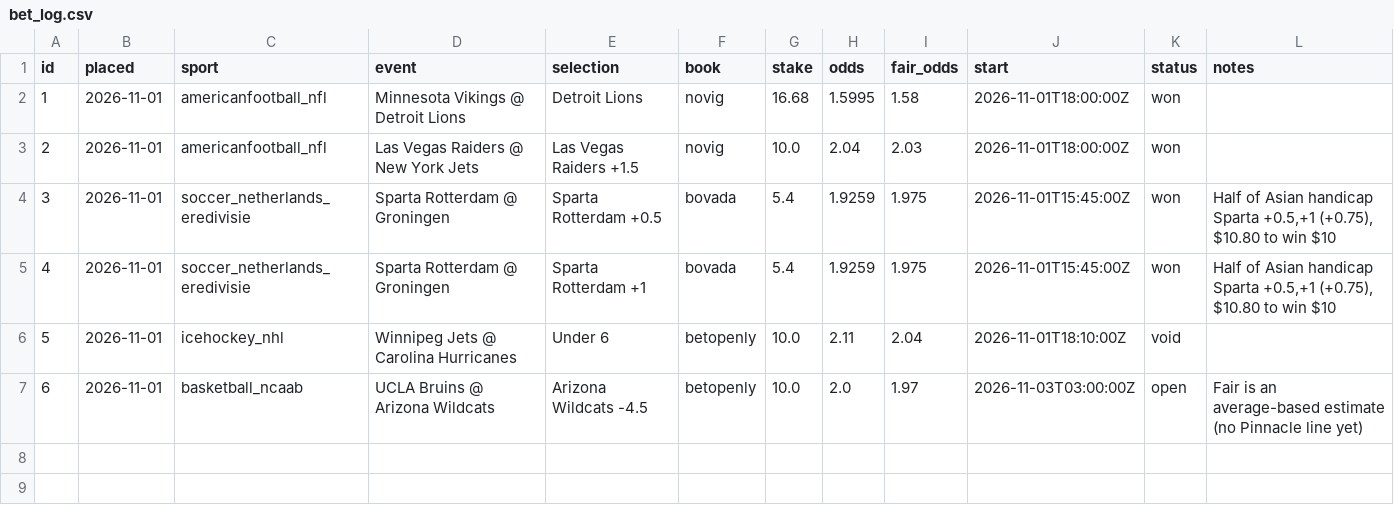
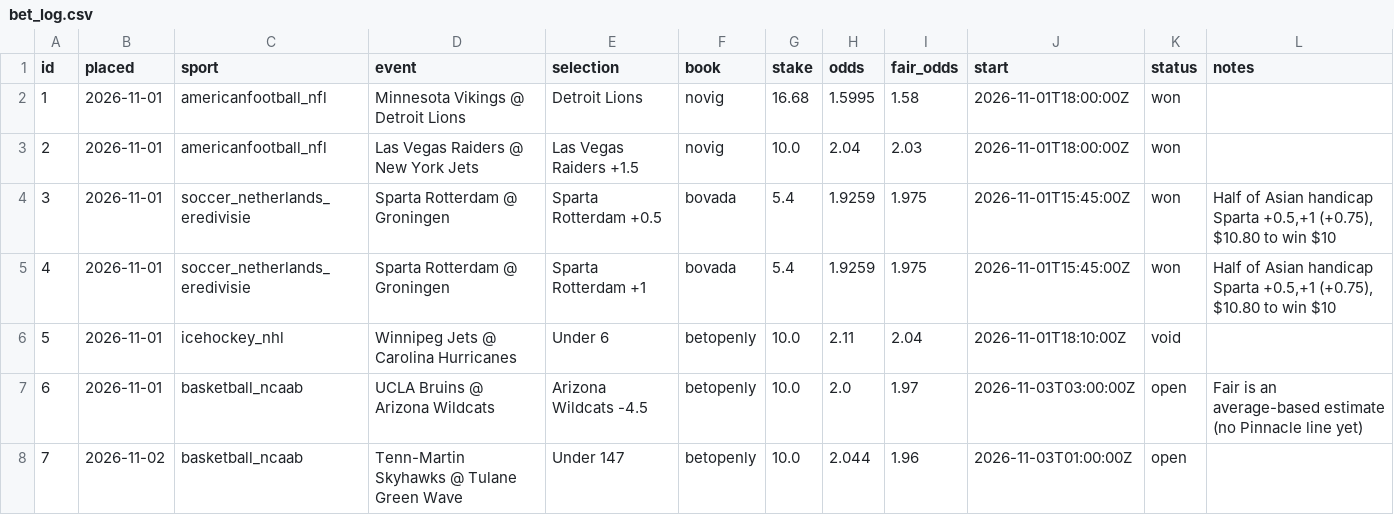
Before and after one commit to thomasreek/Bets, a CSV file: bet_log.csv, drawn as a sheet.

```diff
--- a/bet_log.csv
+++ b/bet_log.csv
@@ -7 +7,2 @@ id,placed,sport,event,selection,book,stake,odds,fair_odds,start,status,notes
 6,2026-11-01,basketball_ncaab,UCLA Bruins @ Arizona Wildcats,Arizona Wildcats -4.5,betopenly,10.0,2.0,1.97,2026-11-03T03:00:00Z,open,Fair is an average-based estimate (no Pinnacle line yet)
+7,2026-11-02,basketball_ncaab,Tenn-Martin Skyhawks @ Tulane Green Wave,Under 147,betopenly,10.0,2.044,1.96,2026-11-03T01:00:00Z,open,
```
Also changed, not shown: 1 other file.
